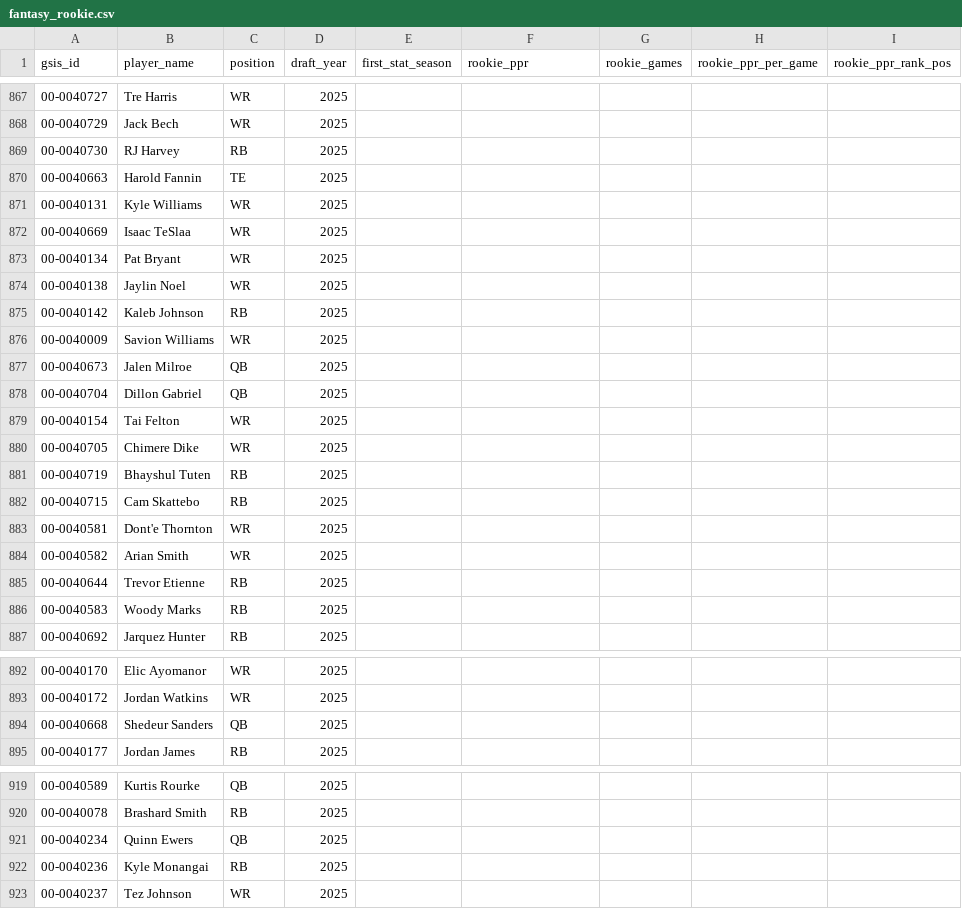
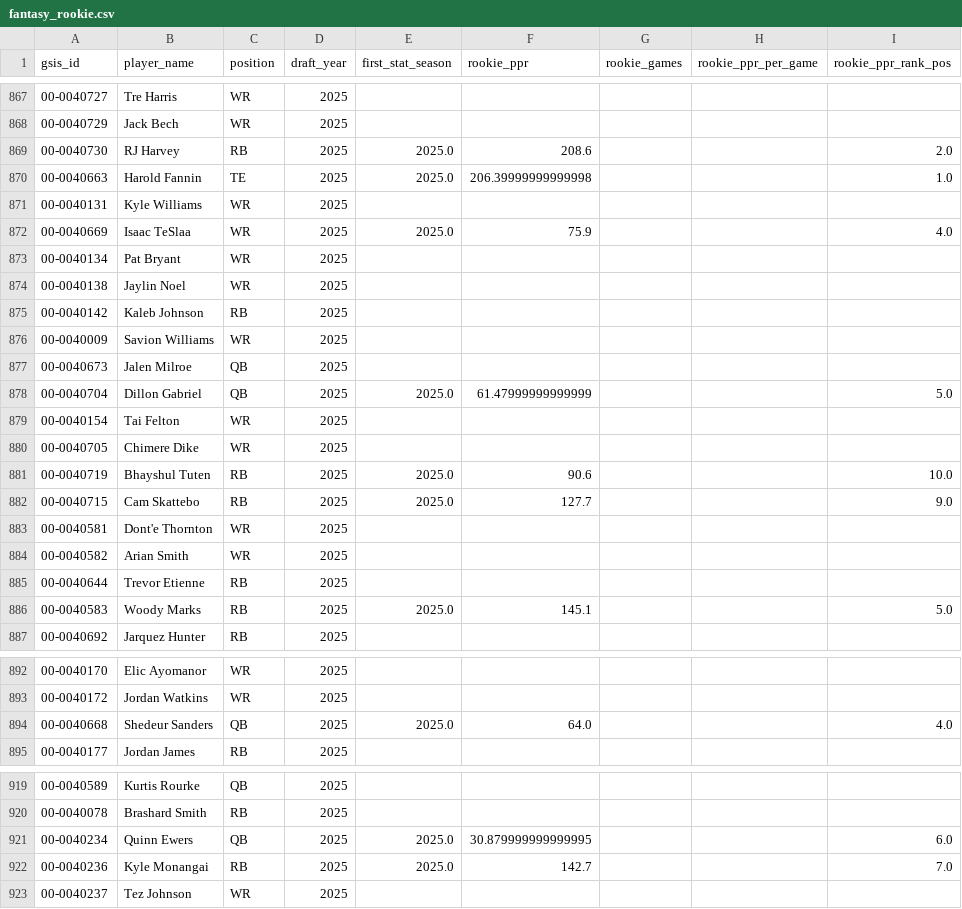
Before and after one commit to HenryKast/Capstone_Project, a CSV file: data/output/csv/fantasy_rookie.csv, drawn as a sheet; only a part is shown, gaps mark what is left out; the diff covers the shown part only.

```diff
--- a/data/output/csv/fantasy_rookie.csv
+++ b/data/output/csv/fantasy_rookie.csv
@@ -868,6 +868,6 @@ gsis_id,player_name,position,draft_year,first_stat_season,rookie_ppr,rookie_game
 00-0040729,Jack Bech,WR,2025,,,,,
-00-0040730,RJ Harvey,RB,2025,,,,,
-00-0040663,Harold Fannin,TE,2025,,,,,
+00-0040730,RJ Harvey,RB,2025,2025.0,208.6,,,2.0
+00-0040663,Harold Fannin,TE,2025,2025.0,206.39999999999998,,,1.0
 00-0040131,Kyle Williams,WR,2025,,,,,
-00-0040669,Isaac TeSlaa,WR,2025,,,,,
+00-0040669,Isaac TeSlaa,WR,2025,2025.0,75.9,,,4.0
 00-0040134,Pat Bryant,WR,2025,,,,,
@@ -877,7 +877,7 @@ gsis_id,player_name,position,draft_year,first_stat_season,rookie_ppr,rookie_game
 00-0040673,Jalen Milroe,QB,2025,,,,,
-00-0040704,Dillon Gabriel,QB,2025,,,,,
+00-0040704,Dillon Gabriel,QB,2025,2025.0,61.47999999999999,,,5.0
 00-0040154,Tai Felton,WR,2025,,,,,
 00-0040705,Chimere Dike,WR,2025,,,,,
-00-0040719,Bhayshul Tuten,RB,2025,,,,,
-00-0040715,Cam Skattebo,RB,2025,,,,,
+00-0040719,Bhayshul Tuten,RB,2025,2025.0,90.6,,,10.0
+00-0040715,Cam Skattebo,RB,2025,2025.0,127.7,,,9.0
 00-0040581,Dont'e Thornton,WR,2025,,,,,
@@ -885,3 +885,3 @@ gsis_id,player_name,position,draft_year,first_stat_season,rookie_ppr,rookie_game
 00-0040644,Trevor Etienne,RB,2025,,,,,
-00-0040583,Woody Marks,RB,2025,,,,,
+00-0040583,Woody Marks,RB,2025,2025.0,145.1,,,5.0
 00-0040692,Jarquez Hunter,RB,2025,,,,,
@@ -893,3 +893,3 @@ gsis_id,player_name,position,draft_year,first_stat_season,rookie_ppr,rookie_game
 00-0040172,Jordan Watkins,WR,2025,,,,,
-00-0040668,Shedeur Sanders,QB,2025,,,,,
+00-0040668,Shedeur Sanders,QB,2025,2025.0,64.0,,,4.0
 00-0040177,Jordan James,RB,2025,,,,,
@@ -920,4 +920,4 @@ gsis_id,player_name,position,draft_year,first_stat_season,rookie_ppr,rookie_game
 00-0040078,Brashard Smith,RB,2025,,,,,
-00-0040234,Quinn Ewers,QB,2025,,,,,
-00-0040236,Kyle Monangai,RB,2025,,,,,
+00-0040234,Quinn Ewers,QB,2025,2025.0,30.879999999999995,,,6.0
+00-0040236,Kyle Monangai,RB,2025,2025.0,142.7,,,7.0
 00-0040237,Tez Johnson,WR,2025,,,,,
```
Also changed, not shown: 48 edited cells elsewhere in this file, data/output/csv/college_production.csv, data/output/csv/data_dictionary.csv, 35 other files.
